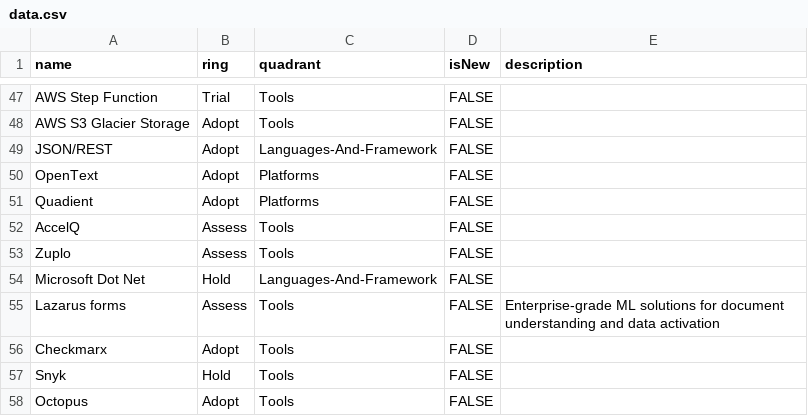
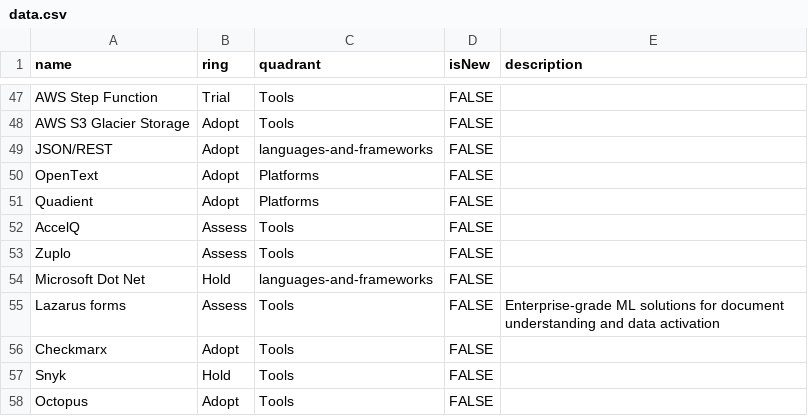
Before and after one commit to ninohaypersonal/testingground, a CSV file: data.csv, drawn as a sheet; only a part is shown, gaps mark what is left out; the diff covers the shown part only.

```diff
--- a/data.csv
+++ b/data.csv
@@ -48,3 +48,3 @@ AWS Step Function,Trial,Tools,FALSE,
 AWS S3 Glacier Storage,Adopt,Tools,FALSE,
-JSON/REST,Adopt,Languages-And-Framework,FALSE,
+JSON/REST,Adopt,languages-and-frameworks,FALSE,
 OpenText,Adopt,Platforms,FALSE,
@@ -53,3 +53,3 @@ AccelQ,Assess,Tools,FALSE,
 Zuplo,Assess,Tools,FALSE,
-Microsoft Dot Net,Hold,Languages-And-Framework,FALSE,
+Microsoft Dot Net,Hold,languages-and-frameworks,FALSE,
 Lazarus forms,Assess,Tools,FALSE,Enterprise-grade ML solutions for document understanding and data activation
```
Also changed, not shown: 13 edited cells elsewhere in this file.
